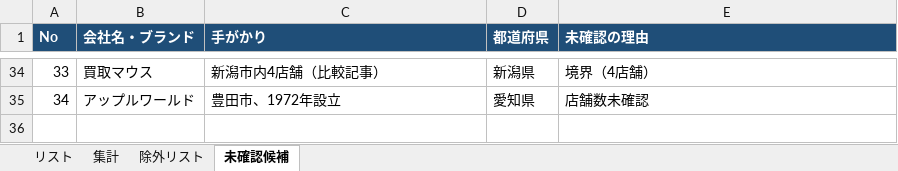
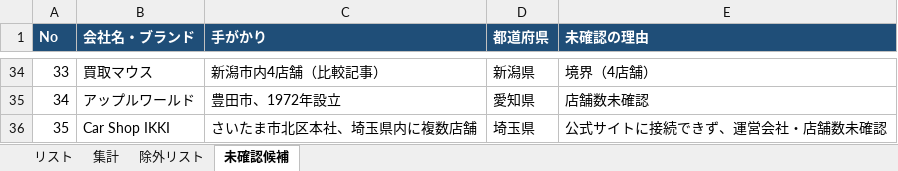
Before and after one commit to Yoshi612/-investment-news-digest, an Excel workbook: output/中規模中古車販売会社リスト.xlsx, sheet 未確認候補, drawn as a sheet; only a part is shown, gaps mark what is left out; values as stored, in another font and other column widths than the file's, no borders; the diff names each change by its address in the sheet, - before the commit and + after, or states it on an @@ line.

```diff
--- a/output/中規模中古車販売会社リスト.xlsx (sheet 未確認候補)
+++ b/output/中規模中古車販売会社リスト.xlsx (sheet 未確認候補)
+row 36: 35 | Car Shop IKKI | さいたま市北区本社、埼玉県内に複数店舗 | 埼玉県 | 公式サイトに接続できず、運営会社・店舗数未確認
```
Also changed, not shown: sheet リスト, sheet 集計, 3 other files.
